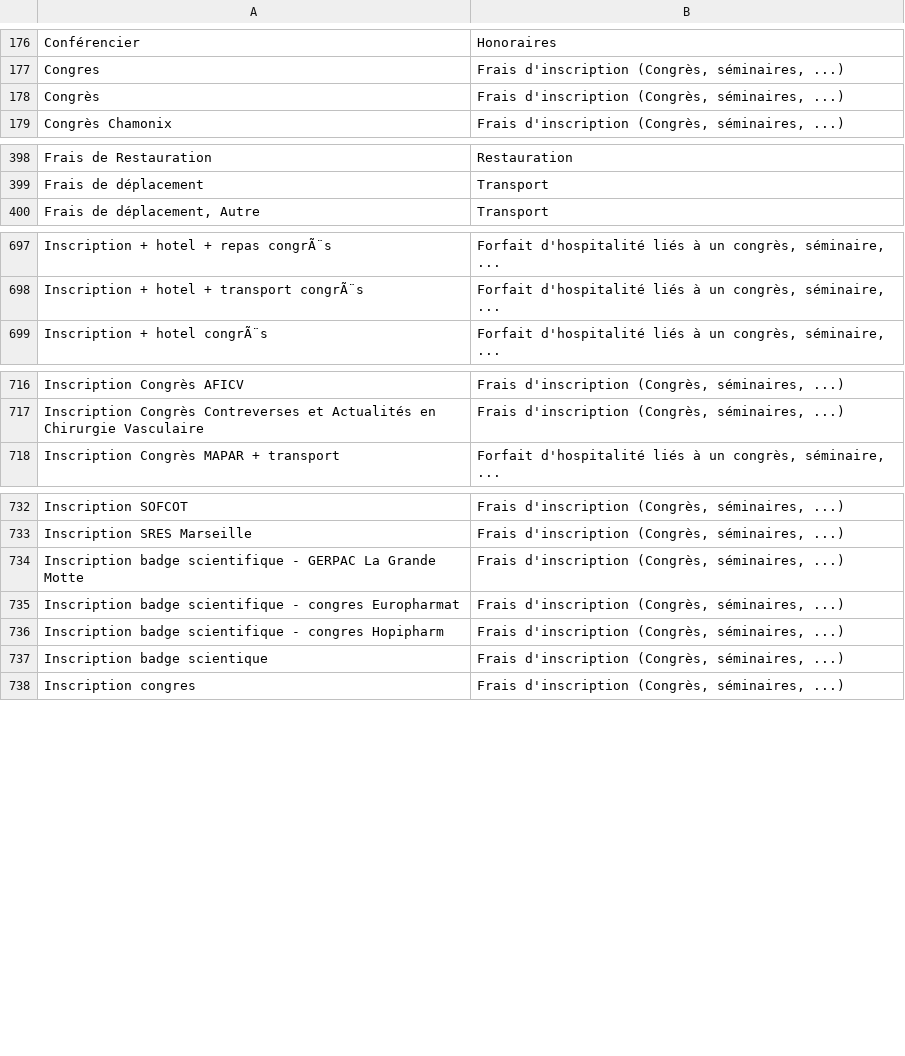
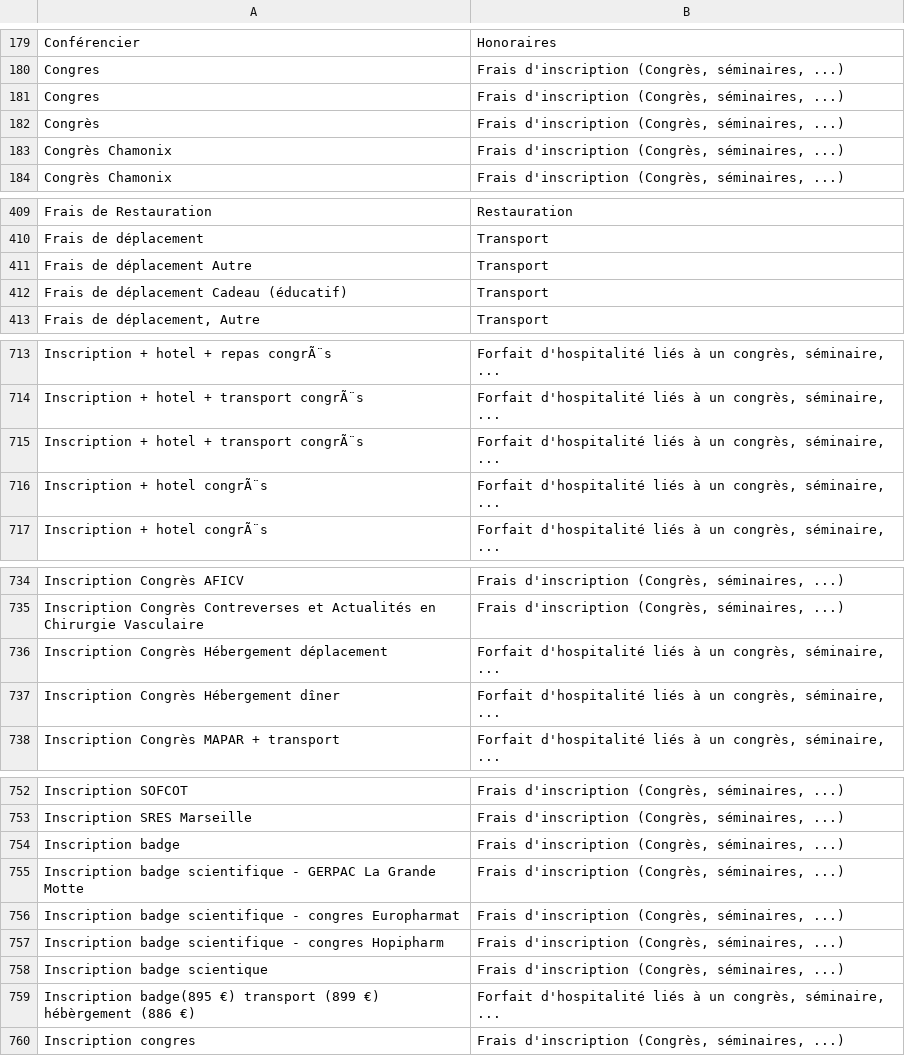
Before and after one commit to regardscitoyens/sunshine-data, a CSV file: data/unifier/DECL_AVANT_NATURE.csv, drawn as a sheet; only a part is shown, gaps mark what is left out; the diff covers the shown part only.

```diff
--- a/data/unifier/DECL_AVANT_NATURE.csv
+++ b/data/unifier/DECL_AVANT_NATURE.csv
@@ -178,2 +181,4 @@ Congres ,"Frais d'inscription (Congrès, séminaires, ...)"
+Congres ,"Frais d'inscription (Congrès, séminaires, ...)"
 Congrès,"Frais d'inscription (Congrès, séminaires, ...)"
+Congrès Chamonix,"Frais d'inscription (Congrès, séminaires, ...)"
 Congrès Chamonix ,"Frais d'inscription (Congrès, séminaires, ...)"
@@ -399,2 +410,4 @@ Frais de Restauration,Restauration
 Frais de déplacement,Transport
+Frais de déplacement Autre,Transport
+Frais de déplacement Cadeau (éducatif),Transport
 "Frais de déplacement, Autre",Transport
@@ -699 +715,3 @@ Inscription + hotel + transport congrÃ¨s ,"Forfait d'hospitalité liés à un
+Inscription + hotel + transport congrÃ¨s ,"Forfait d'hospitalité liés à un congrès, séminaire, ..."
+Inscription + hotel congrÃ¨s,"Forfait d'hospitalité liés à un congrès, séminaire, ..."
 Inscription + hotel congrÃ¨s ,"Forfait d'hospitalité liés à un congrès, séminaire, ..."
@@ -717,2 +735,4 @@ Inscription Congrès AFICV,"Frais d'inscription (Congrès, séminaires, ...)"
 Inscription Congrès Contreverses et Actualités en Chirurgie Vasculaire,"Frais d'inscription (Congrès, séminaires, ...)"
+Inscription Congrès Hébergement déplacement,"Forfait d'hospitalité liés à un congrès, séminaire, ..."
+Inscription Congrès Hébergement dîner,"Forfait d'hospitalité liés à un congrès, séminaire, ..."
 Inscription Congrès MAPAR + transport,"Forfait d'hospitalité liés à un congrès, séminaire, ..."
@@ -733,2 +753,3 @@ Inscription SOFCOT,"Frais d'inscription (Congrès, séminaires, ...)"
 Inscription SRES Marseille,"Frais d'inscription (Congrès, séminaires, ...)"
+Inscription badge,"Frais d'inscription (Congrès, séminaires, ...)"
 Inscription badge scientifique - GERPAC La Grande Motte,"Frais d'inscription (Congrès, séminaires, ...)"
@@ -737,2 +758,3 @@ Inscription badge scientifique - congres Hopipharm,"Frais d'inscription (Congrè
 Inscription badge scientique,"Frais d'inscription (Congrès, séminaires, ...)"
+Inscription badge(895 €) transport (899 €) hébèrgement (886 €),"Forfait d'hospitalité liés à un congrès, séminaire, ..."
 Inscription congres,"Frais d'inscription (Congrès, séminaires, ...)"
```
Also changed, not shown: 52 added rows and 2 edited cells elsewhere in this file, data/unifier/LABO.csv.
